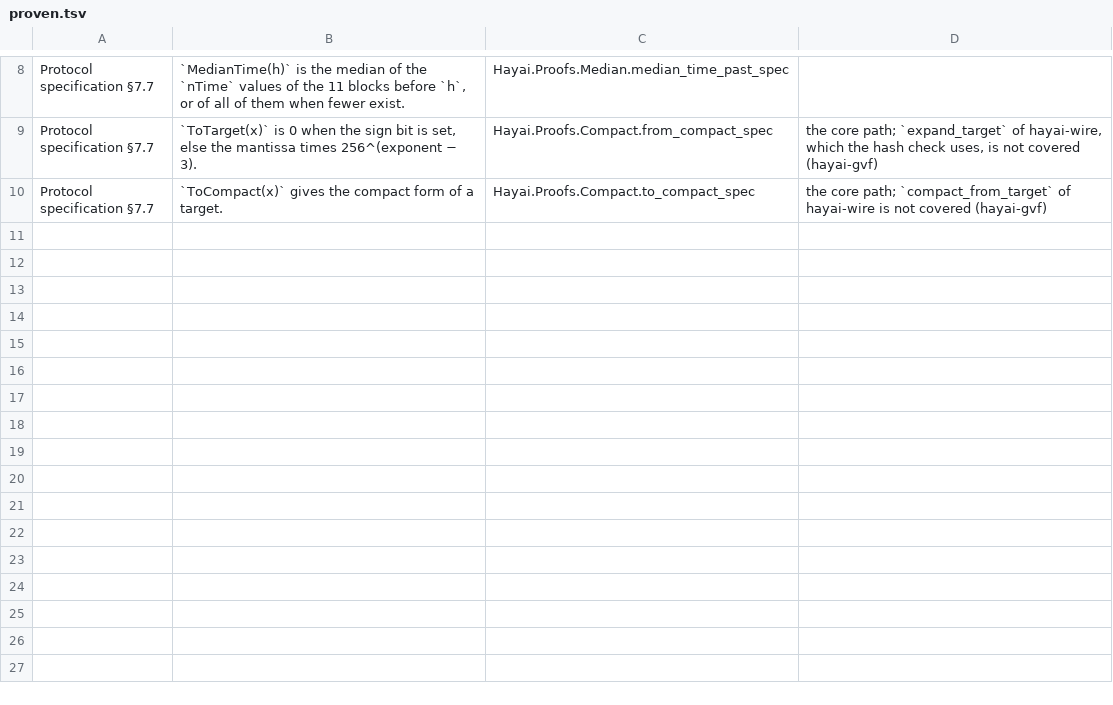
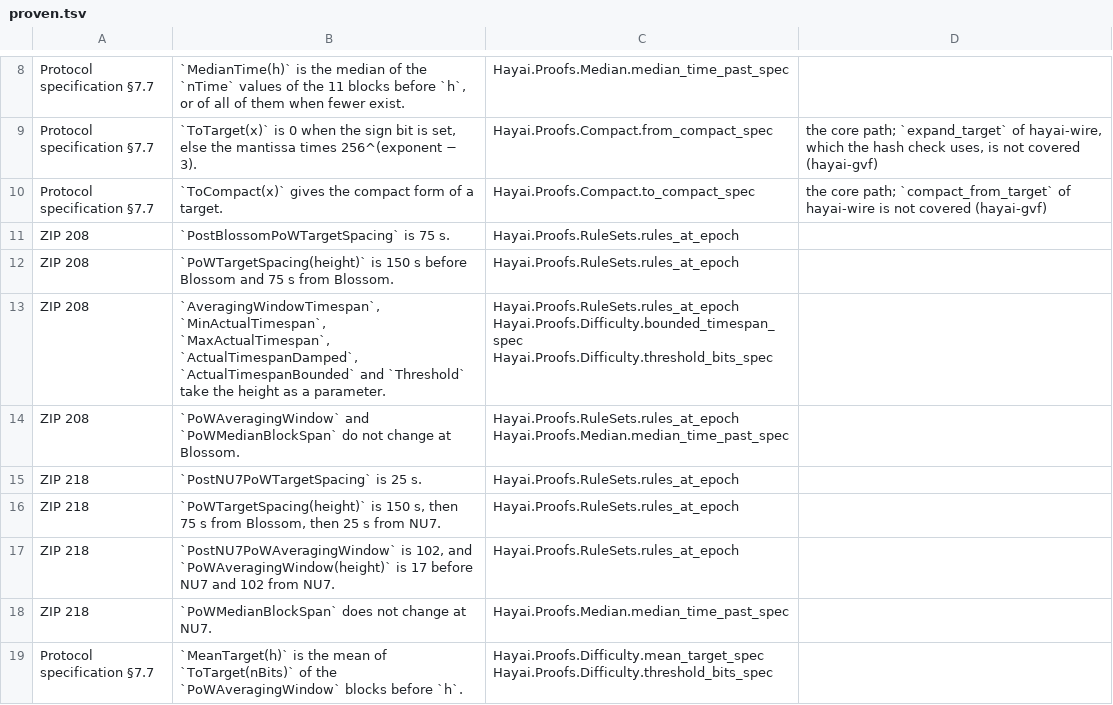
Before and after one commit to nikkolasg/hayai, a TSV file: formal/proven.tsv, drawn as a sheet; only a part is shown, gaps mark what is left out; the diff names each change by its address in the sheet, - before the commit and + after, or states it on an @@ line.

```diff
--- a/formal/proven.tsv
+++ b/formal/proven.tsv
+row 11: ZIP 208 | `PostBlossomPoWTargetSpacing` is 75 s. | Hayai.Proofs.RuleSets.rules_at_epoch
+row 12: ZIP 208 | `PoWTargetSpacing(height)` is 150 s before Blossom and 75 s from Blossom. | Hayai.Proofs.RuleSets.rules_at_epoch
+row 13: ZIP 208 | `AveragingWindowTimespan`, `MinActualTimespan`, `MaxActualTimespan`, `ActualTimespanDamped`, `ActualTimespanBounded` and `Threshold` take the height as a parameter. | Hayai.Proofs.RuleSets.rules_at_epoch Hayai.Proofs.Difficulty.bounded_timespan_spec Hayai.Proofs.Difficulty.threshold_bits_spec
+row 14: ZIP 208 | `PoWAveragingWindow` and `PoWMedianBlockSpan` do not change at Blossom. | Hayai.Proofs.RuleSets.rules_at_epoch Hayai.Proofs.Median.median_time_past_spec
+row 15: ZIP 218 | `PostNU7PoWTargetSpacing` is 25 s. | Hayai.Proofs.RuleSets.rules_at_epoch
+row 16: ZIP 218 | `PoWTargetSpacing(height)` is 150 s, then 75 s from Blossom, then 25 s from NU7. | Hayai.Proofs.RuleSets.rules_at_epoch
+row 17: ZIP 218 | `PostNU7PoWAveragingWindow` is 102, and `PoWAveragingWindow(height)` is 17 before NU7 and 102 from NU7. | Hayai.Proofs.RuleSets.rules_at_epoch
+row 18: ZIP 218 | `PoWMedianBlockSpan` does not change at NU7. | Hayai.Proofs.Median.median_time_past_spec
+row 19: Protocol specification §7.7 | `MeanTarget(h)` is the mean of `ToTarget(nBits)` of the `PoWAveragingWindow` blocks before `h`. | Hayai.Proofs.Difficulty.mean_target_spec Hayai.Proofs.Difficulty.threshold_bits_spec
```
Also changed, not shown: 9 other files.
